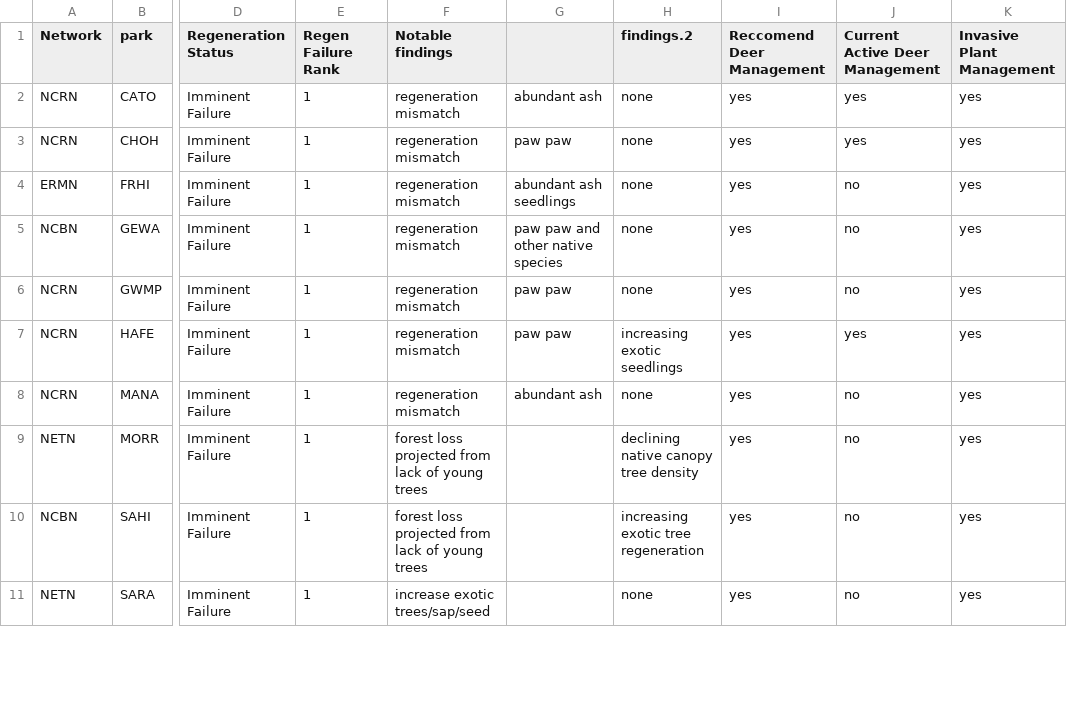
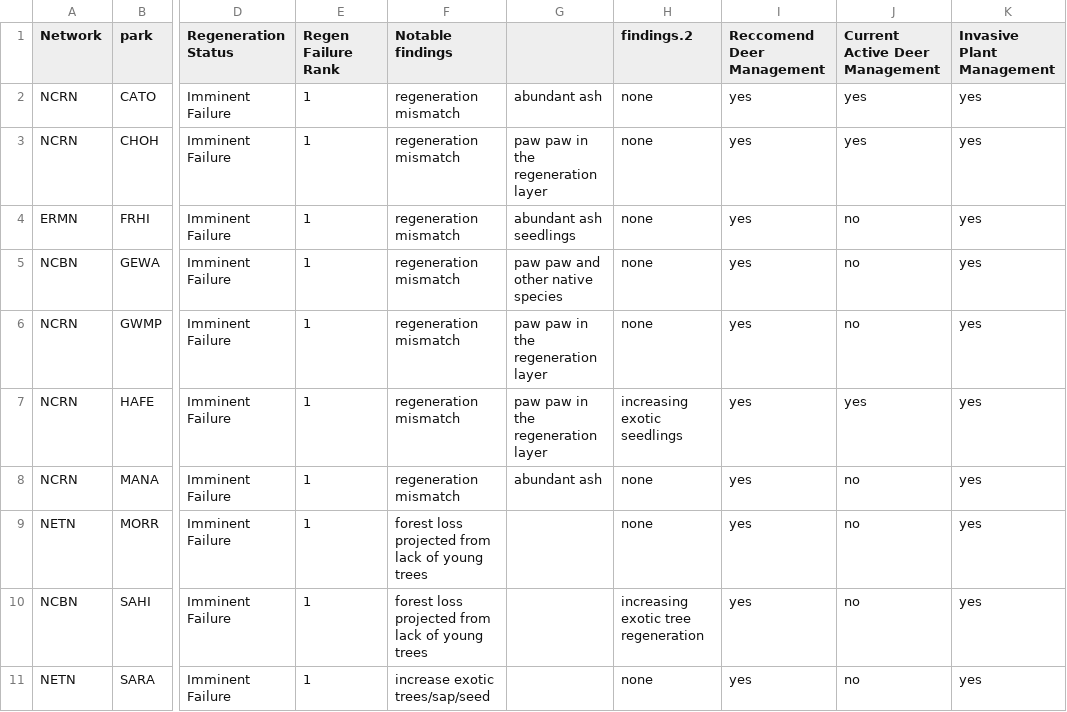
Before and after one commit to Kylelima21/RFI_regen_trends, a CSV file: data/parks_mgt_20220831.csv, drawn as a sheet; only a part is shown, gaps mark what is left out; the diff covers the shown part only; the diff names each change by its address in the sheet, - before the commit and + after, or states it on an @@ line.

```diff
--- a/data/parks_mgt_20220831.csv
+++ b/data/parks_mgt_20220831.csv
-G3: paw paw
+G3: paw paw in the regeneration layer
-G6:G7: paw paw
+G6:G7: paw paw in the regeneration layer
-H9 (findings.2): declining native canopy tree density
+H9 (findings.2): none
```
Also changed, not shown: 5 edited cells elsewhere in this file, data/park_names.csv, 14 other files.
